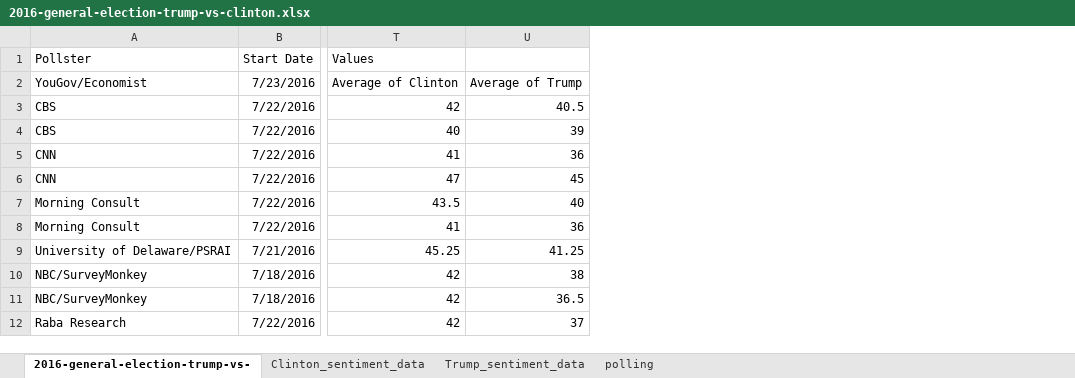
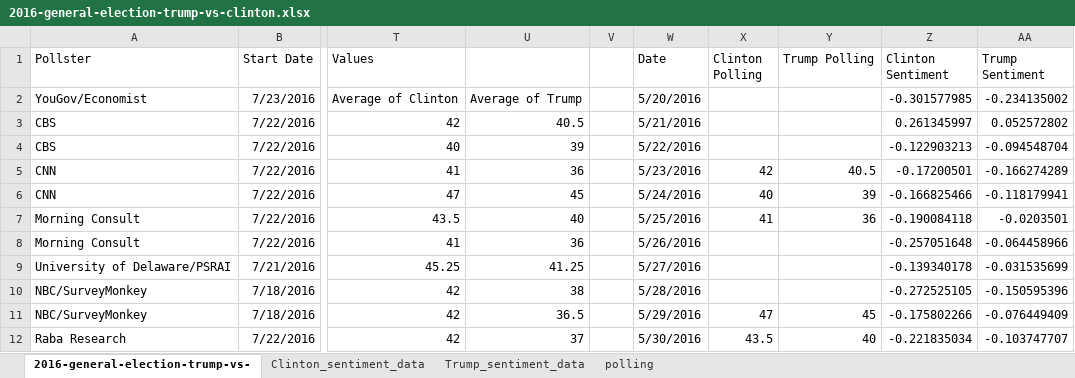
Before and after one commit to fsomich/WatsonElectionAnalyzer, an Excel workbook: 2016-us-election/2016-general-election-trump-vs-clinton.xlsx, sheet 2016-general-election-trump-vs-, drawn as a sheet; only a part is shown, gaps mark what is left out; values as stored, in another font and other column widths than the file's, no borders; table styles not drawn; the diff names each change by its address in the sheet, - before the commit and + after, or states it on an @@ line.

```diff
--- a/2016-us-election/2016-general-election-trump-vs-clinton.xlsx (sheet 2016-general-election-trump-vs-)
+++ b/2016-us-election/2016-general-election-trump-vs-clinton.xlsx (sheet 2016-general-election-trump-vs-)
+column V, empty
+column W (Date), rows 2-12: 5/20/2016 | 5/21/2016 | 5/22/2016 | 5/23/2016 | 5/24/2016 | 5/25/2016 | 5/26/2016 | 5/27/2016 | 5/28/2016 | 5/29/2016 | 5/30/2016
+column X (Clinton Polling), rows 5-12: 42 | 40 | 41 |  |  |  | 47 | 43.5
+column Y (Trump Polling), rows 5-12: 40.5 | 39 | 36 |  |  |  | 45 | 40
+column Z (Clinton Sentiment), rows 2-12: -0.301577985 | 0.261345997 | -0.122903213 | -0.17200501 | -0.166825466 | -0.190084118 | -0.257051648 | -0.139340178 | -0.272525105 | -0.175802266 | -0.221835034
+column AA (Trump Sentiment), rows 2-12: -0.234135002 | 0.052572802 | -0.094548704 | -0.166274289 | -0.118179941 | -0.0203501 | -0.064458966 | -0.031535699 | -0.150595396 | -0.076449409 | -0.103747707
```
Also changed, not shown: sheet Clinton_sentiment_data, sheet Trump_sentiment_data, sheet polling, charts or pictures, 1 other file.
